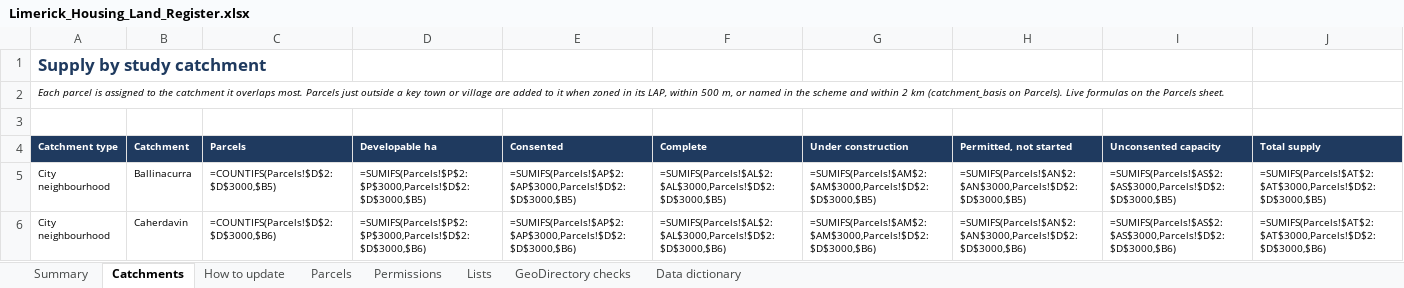
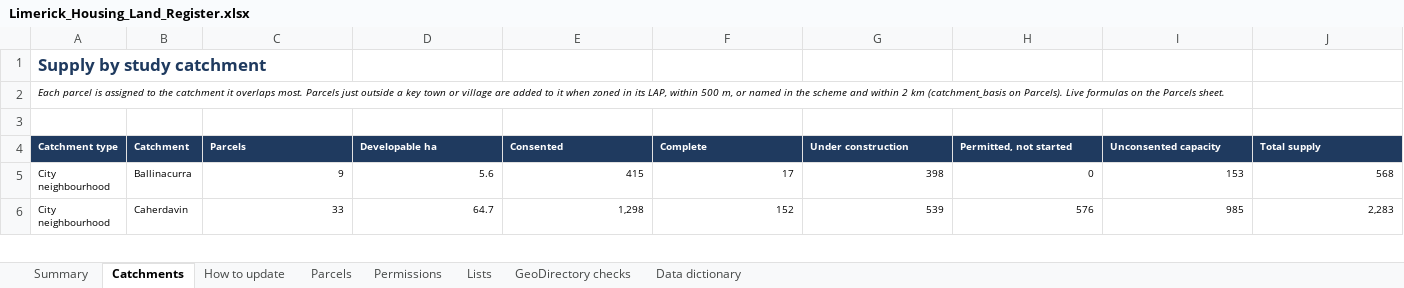
Before and after one commit to jaymes88/data, an Excel workbook: limerick_pipeline/register/Limerick_Housing_Land_Register.xlsx, sheet Catchments, drawn as a sheet; only a part is shown; values as stored, in another font and other column widths than the file's, no borders; formulas without a stored value are shown as written; the diff covers the shown part only; the diff names each change by its address in the sheet, - before the commit and + after, or states it on an @@ line.

```diff
--- a/limerick_pipeline/register/Limerick_Housing_Land_Register.xlsx (sheet Catchments)
+++ b/limerick_pipeline/register/Limerick_Housing_Land_Register.xlsx (sheet Catchments)
-C5 (Parcels): =COUNTIFS(Parcels!$D$2:$D$3000,$B5)
+C5 (Parcels): 9
-D5 (Developable ha): =SUMIFS(Parcels!$P$2:$P$3000,Parcels!$D$2:$D$3000,$B5)
+D5 (Developable ha): 5.6
-E5 (Consented): =SUMIFS(Parcels!$AP$2:$AP$3000,Parcels!$D$2:$D$3000,$B5)
+E5 (Consented): 415
-F5 (Complete): =SUMIFS(Parcels!$AL$2:$AL$3000,Parcels!$D$2:$D$3000,$B5)
+F5 (Complete): 17
-G5 (Under construction): =SUMIFS(Parcels!$AM$2:$AM$3000,Parcels!$D$2:$D$3000,$B5)
+G5 (Under construction): 398
-H5 (Permitted, not started): =SUMIFS(Parcels!$AN$2:$AN$3000,Parcels!$D$2:$D$3000,$B5)
+H5 (Permitted, not started): 0
-I5 (Unconsented capacity): =SUMIFS(Parcels!$AS$2:$AS$3000,Parcels!$D$2:$D$3000,$B5)
+I5 (Unconsented capacity): 153
-J5 (Total supply): =SUMIFS(Parcels!$AT$2:$AT$3000,Parcels!$D$2:$D$3000,$B5)
+J5 (Total supply): 568
-C6 (Parcels): =COUNTIFS(Parcels!$D$2:$D$3000,$B6)
+C6 (Parcels): 33
-D6 (Developable ha): =SUMIFS(Parcels!$P$2:$P$3000,Parcels!$D$2:$D$3000,$B6)
+D6 (Developable ha): 64.7
-E6 (Consented): =SUMIFS(Parcels!$AP$2:$AP$3000,Parcels!$D$2:$D$3000,$B6)
+E6 (Consented): 1,298
-F6 (Complete): =SUMIFS(Parcels!$AL$2:$AL$3000,Parcels!$D$2:$D$3000,$B6)
+F6 (Complete): 152
-G6 (Under construction): =SUMIFS(Parcels!$AM$2:$AM$3000,Parcels!$D$2:$D$3000,$B6)
+G6 (Under construction): 539
-H6 (Permitted, not started): =SUMIFS(Parcels!$AN$2:$AN$3000,Parcels!$D$2:$D$3000,$B6)
+H6 (Permitted, not started): 576
-I6 (Unconsented capacity): =SUMIFS(Parcels!$AS$2:$AS$3000,Parcels!$D$2:$D$3000,$B6)
+I6 (Unconsented capacity): 985
-J6 (Total supply): =SUMIFS(Parcels!$AT$2:$AT$3000,Parcels!$D$2:$D$3000,$B6)
+J6 (Total supply): 2,283
```
Also changed, not shown: 4 added rows, 4 removed rows and 359 edited cells elsewhere in this sheet, sheet Parcels, sheet Permissions, sheet Summary, charts or pictures.
